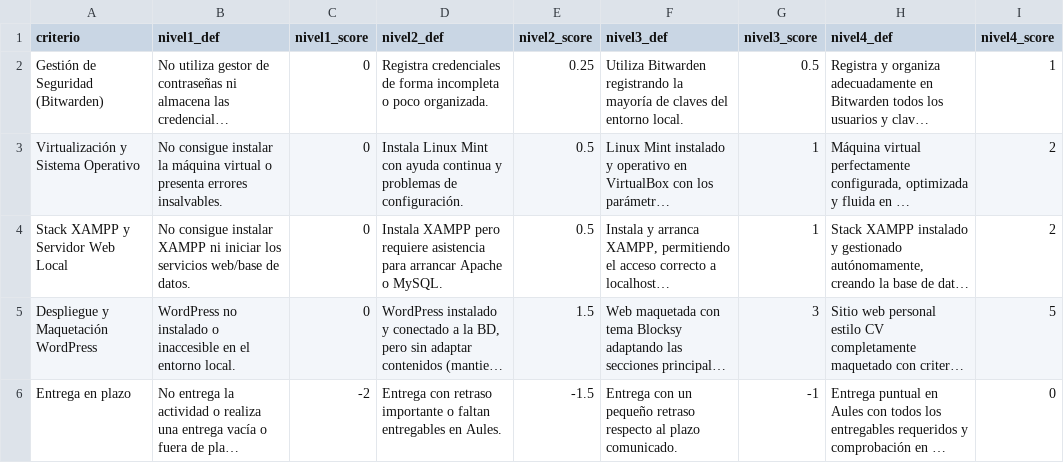
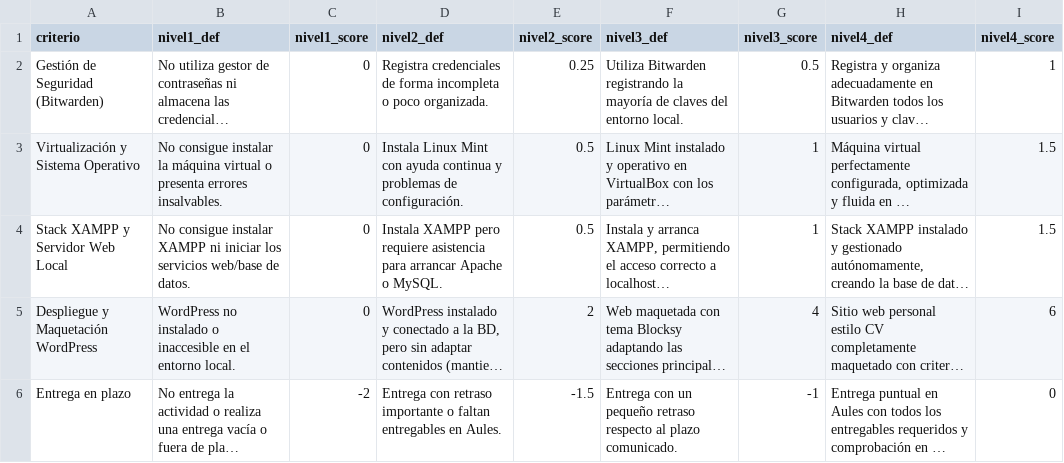
Before and after one commit to Dellos7/informatica-eso-bat, a CSV file: asignaturas/psirii/servicios-web/actividad1/rubrica.csv, drawn as a sheet; long unchanged cells end in …; the diff names each change by its address in the sheet, - before the commit and + after, or states it on an @@ line.

Commit message:
actu rubrica act 1 tema 1 psirii

```diff
--- a/asignaturas/psirii/servicios-web/actividad1/rubrica.csv
+++ b/asignaturas/psirii/servicios-web/actividad1/rubrica.csv
-I3:I4 (nivel4_score): 2
+I3:I4 (nivel4_score): 1.5
-E5 (nivel2_score): 1.5
+E5 (nivel2_score): 2
-G5 (nivel3_score): 3
+G5 (nivel3_score): 4
-I5 (nivel4_score): 5
+I5 (nivel4_score): 6
```
Also changed, not shown: 1 other file.
